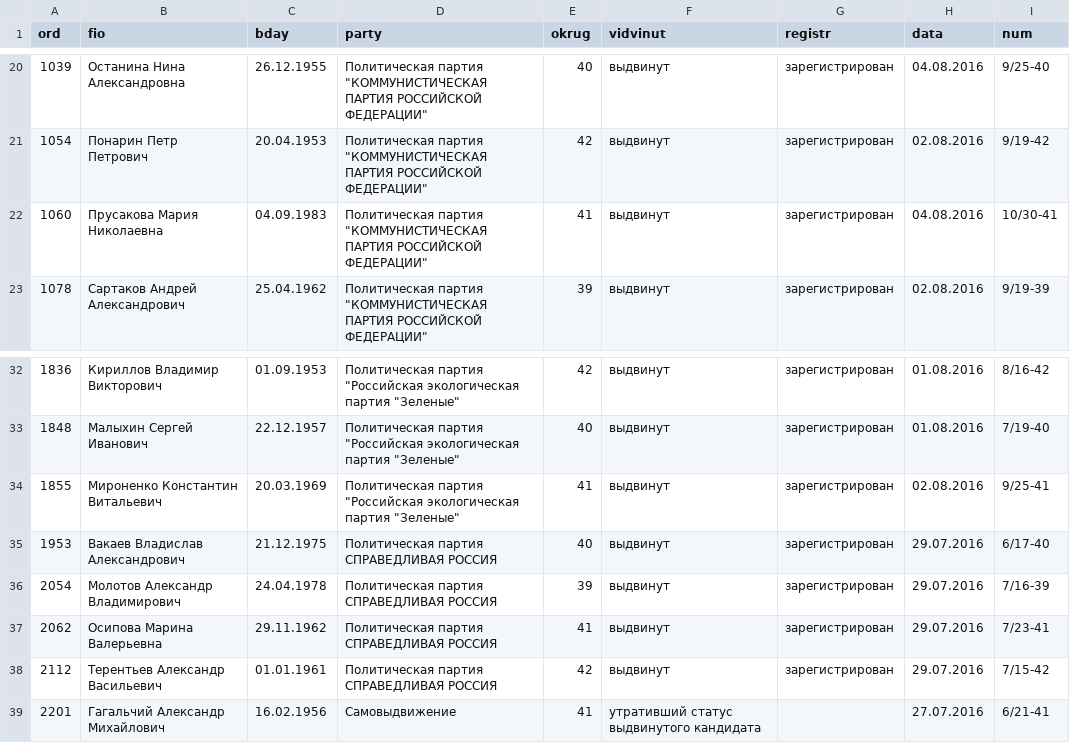
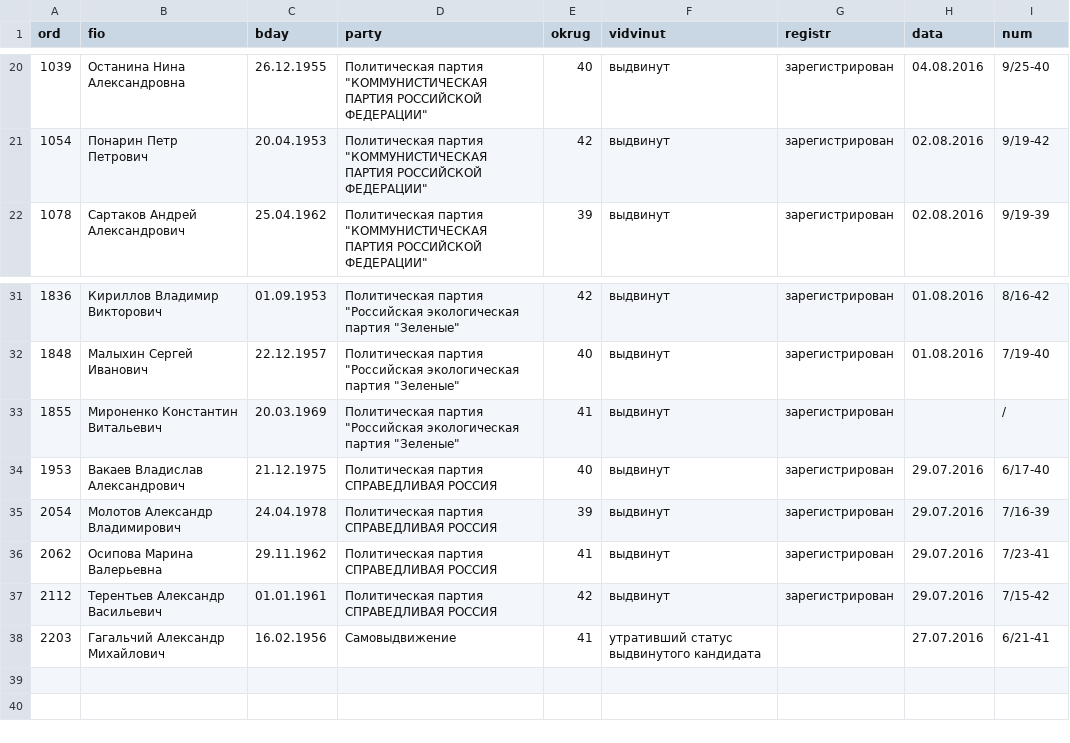
Before and after one commit to spbelect/parse_candidates_duma_2016, a CSV file: candidates-22 Алтайский край.csv, drawn as a sheet; only a part is shown, gaps mark what is left out.

```diff
--- a/candidates-22 Алтайский край.csv
+++ b/candidates-22 Алтайский край.csv
@@ -21,3 +21,2 @@ ord,fio,bday,party,okrug,vidvinut,registr,data,num
 1054,Понарин Петр Петрович,20.04.1953,"Политическая партия ""КОММУНИСТИЧЕСКАЯ ПАРТИЯ РОССИЙСКОЙ ФЕДЕРАЦИИ""",42,выдвинут,зарегистрирован,02.08.2016,9/19-42
-1060,Прусакова Мария Николаевна,04.09.1983,"Политическая партия ""КОММУНИСТИЧЕСКАЯ ПАРТИЯ РОССИЙСКОЙ ФЕДЕРАЦИИ""",41,выдвинут,зарегистрирован,04.08.2016,10/30-41
 1078,Сартаков Андрей Александрович,25.04.1962,"Политическая партия ""КОММУНИСТИЧЕСКАЯ ПАРТИЯ РОССИЙСКОЙ ФЕДЕРАЦИИ""",39,выдвинут,зарегистрирован,02.08.2016,9/19-39
@@ -33,3 +32,3 @@ ord,fio,bday,party,okrug,vidvinut,registr,data,num
 1848,Малыхин Сергей Иванович,22.12.1957,"Политическая партия ""Российская экологическая партия ""Зеленые""",40,выдвинут,зарегистрирован,01.08.2016,7/19-40
-1855,Мироненко Константин Витальевич,20.03.1969,"Политическая партия ""Российская экологическая партия ""Зеленые""",41,выдвинут,зарегистрирован,02.08.2016,9/25-41
+1855,Мироненко Константин Витальевич,20.03.1969,"Политическая партия ""Российская экологическая партия ""Зеленые""",41,выдвинут,зарегистрирован,,/
 1953,Вакаев Владислав Александрович,21.12.1975,Политическая партия СПРАВЕДЛИВАЯ РОССИЯ,40,выдвинут,зарегистрирован,29.07.2016,6/17-40
@@ -38,2 +37,2 @@ ord,fio,bday,party,okrug,vidvinut,registr,data,num
 2112,Терентьев Александр Васильевич,01.01.1961,Политическая партия СПРАВЕДЛИВАЯ РОССИЯ,42,выдвинут,зарегистрирован,29.07.2016,7/15-42
-2201,Гагальчий Александр Михайлович,16.02.1956,Самовыдвижение,41,утративший статус выдвинутого кандидата,,27.07.2016,6/21-41
+2203,Гагальчий Александр Михайлович,16.02.1956,Самовыдвижение,41,утративший статус выдвинутого кандидата,,27.07.2016,6/21-41
```
Also changed, not shown: candidates-12 Республика Марий Эл.csv, candidates-16 Республика Татарстан (Татарстан).csv, 14 other files.
